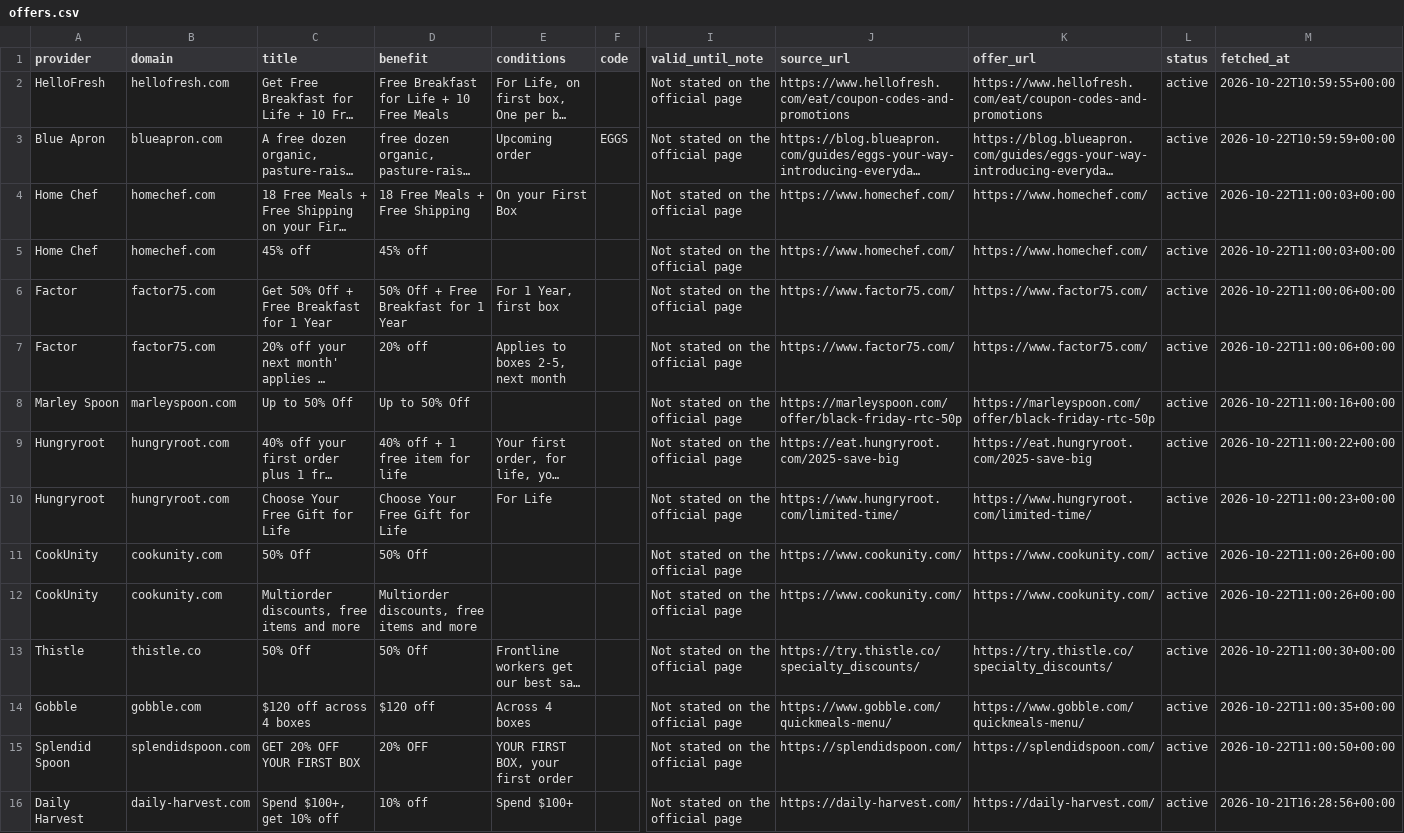
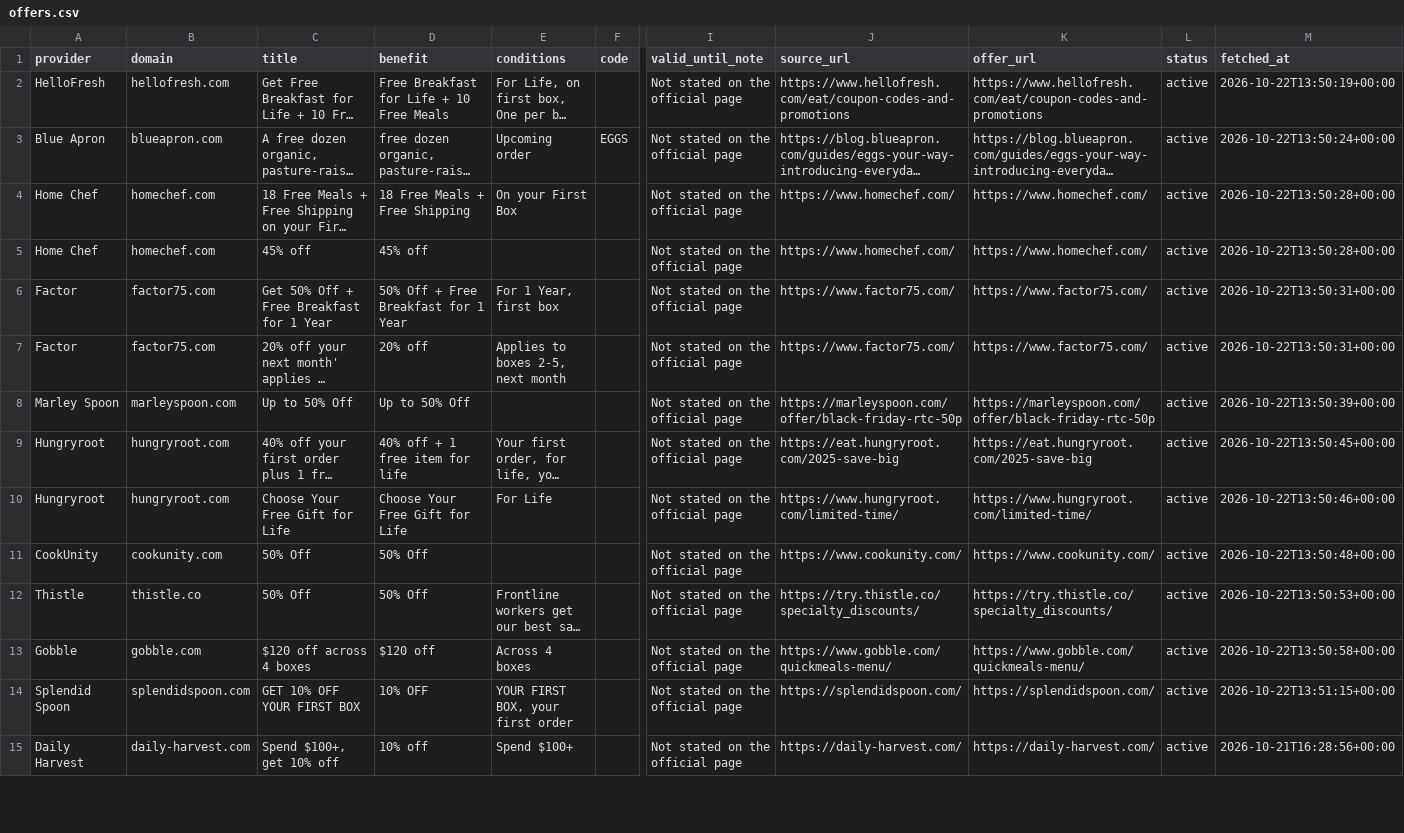
Before and after one commit to longlicode/hellofresh-deals-promo-radar, a CSV file: public/offers.csv, drawn as a sheet; only a part is shown, gaps mark what is left out; long unchanged cells end in …; removed rows and columns are numbered as before the commit, all else as after; rows hold the shown columns only; the diff covers the shown part only; the diff names each change by its address in the sheet, - before the commit and + after, or states it on an @@ line.

```diff
--- a/public/offers.csv
+++ b/public/offers.csv
-M2 (fetched_at): 2026-10-22T10:59:55+00:00
+M2 (fetched_at): 2026-10-22T13:50:19+00:00
-M3 (fetched_at): 2026-10-22T10:59:59+00:00
+M3 (fetched_at): 2026-10-22T13:50:24+00:00
-M4:M5 (fetched_at): 2026-10-22T11:00:03+00:00
+M4:M5 (fetched_at): 2026-10-22T13:50:28+00:00
-M6:M7 (fetched_at): 2026-10-22T11:00:06+00:00
+M6:M7 (fetched_at): 2026-10-22T13:50:31+00:00
-M8 (fetched_at): 2026-10-22T11:00:16+00:00
+M8 (fetched_at): 2026-10-22T13:50:39+00:00
-M9 (fetched_at): 2026-10-22T11:00:22+00:00
+M9 (fetched_at): 2026-10-22T13:50:45+00:00
-M10 (fetched_at): 2026-10-22T11:00:23+00:00
+M10 (fetched_at): 2026-10-22T13:50:46+00:00
-M11 (fetched_at): 2026-10-22T11:00:26+00:00
+M11 (fetched_at): 2026-10-22T13:50:48+00:00
-row 12: CookUnity | cookunity.com | Multiorder discounts, free items and more | Multiorder discounts, free items and more |  |  | Not stated on the official page | https://www.cookunity.com/ | https://www.cookunity.com/ | active | 2026-10-22T11:00:26+00:00
-M12 (fetched_at): 2026-10-22T11:00:30+00:00
+M12 (fetched_at): 2026-10-22T13:50:53+00:00
-M13 (fetched_at): 2026-10-22T11:00:35+00:00
+M13 (fetched_at): 2026-10-22T13:50:58+00:00
-C14 (title): GET 20% OFF YOUR FIRST BOX
+C14 (title): GET 10% OFF YOUR FIRST BOX
-D14 (benefit): 20% OFF
+D14 (benefit): 10% OFF
-M14 (fetched_at): 2026-10-22T11:00:50+00:00
+M14 (fetched_at): 2026-10-22T13:51:15+00:00
```
Also changed, not shown: 33 edited cells elsewhere in this file, 2 other files.
